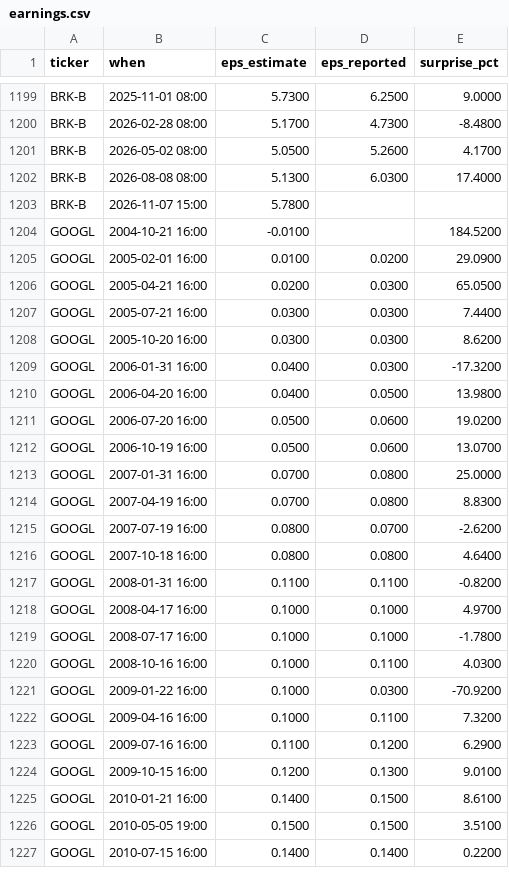
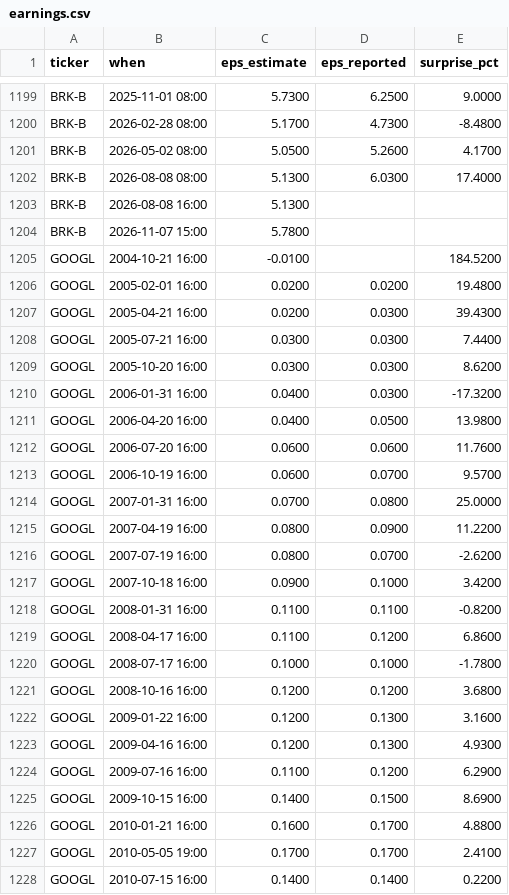
Before and after one commit to ebenezer61/ebenezer61.github.io, a CSV file: tools/stocks/cache/earnings.csv, drawn as a sheet; only a part is shown, gaps mark what is left out; the diff covers the shown part only.

```diff
--- a/tools/stocks/cache/earnings.csv
+++ b/tools/stocks/cache/earnings.csv
@@ -1202,6 +1202,7 @@ BRK-B,2026-05-02 08:00,5.0500,5.2600,4.1700
 BRK-B,2026-08-08 08:00,5.1300,6.0300,17.4000
+BRK-B,2026-08-08 16:00,5.1300,,
 BRK-B,2026-11-07 15:00,5.7800,,
 GOOGL,2004-10-21 16:00,-0.0100,,184.5200
-GOOGL,2005-02-01 16:00,0.0100,0.0200,29.0900
-GOOGL,2005-04-21 16:00,0.0200,0.0300,65.0500
+GOOGL,2005-02-01 16:00,0.0200,0.0200,19.4800
+GOOGL,2005-04-21 16:00,0.0200,0.0300,39.4300
 GOOGL,2005-07-21 16:00,0.0300,0.0300,7.4400
@@ -1210,18 +1211,18 @@ GOOGL,2006-01-31 16:00,0.0400,0.0300,-17.3200
 GOOGL,2006-04-20 16:00,0.0400,0.0500,13.9800
-GOOGL,2006-07-20 16:00,0.0500,0.0600,19.0200
-GOOGL,2006-10-19 16:00,0.0500,0.0600,13.0700
+GOOGL,2006-07-20 16:00,0.0600,0.0600,11.7600
+GOOGL,2006-10-19 16:00,0.0600,0.0700,9.5700
 GOOGL,2007-01-31 16:00,0.0700,0.0800,25.0000
-GOOGL,2007-04-19 16:00,0.0700,0.0800,8.8300
+GOOGL,2007-04-19 16:00,0.0800,0.0900,11.2200
 GOOGL,2007-07-19 16:00,0.0800,0.0700,-2.6200
-GOOGL,2007-10-18 16:00,0.0800,0.0800,4.6400
+GOOGL,2007-10-18 16:00,0.0900,0.1000,3.4200
 GOOGL,2008-01-31 16:00,0.1100,0.1100,-0.8200
-GOOGL,2008-04-17 16:00,0.1000,0.1000,4.9700
+GOOGL,2008-04-17 16:00,0.1100,0.1200,6.8600
 GOOGL,2008-07-17 16:00,0.1000,0.1000,-1.7800
-GOOGL,2008-10-16 16:00,0.1000,0.1100,4.0300
-GOOGL,2009-01-22 16:00,0.1000,0.0300,-70.9200
-GOOGL,2009-04-16 16:00,0.1000,0.1100,7.3200
+GOOGL,2008-10-16 16:00,0.1200,0.1200,3.6800
+GOOGL,2009-01-22 16:00,0.1200,0.1300,3.1600
+GOOGL,2009-04-16 16:00,0.1200,0.1300,4.9300
 GOOGL,2009-07-16 16:00,0.1100,0.1200,6.2900
-GOOGL,2009-10-15 16:00,0.1200,0.1300,9.0100
-GOOGL,2010-01-21 16:00,0.1400,0.1500,8.6100
-GOOGL,2010-05-05 19:00,0.1500,0.1500,3.5100
+GOOGL,2009-10-15 16:00,0.1400,0.1500,8.6900
+GOOGL,2010-01-21 16:00,0.1600,0.1700,4.8800
+GOOGL,2010-05-05 19:00,0.1700,0.1700,2.4100
 GOOGL,2010-07-15 16:00,0.1400,0.1400,0.2200
```
Also changed, not shown: 136 edited cells elsewhere in this file, 4 other files.
